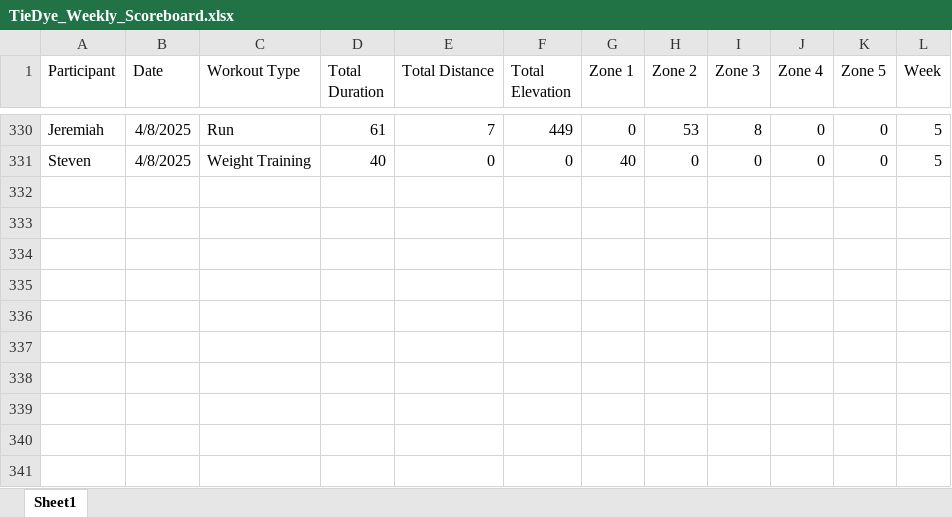
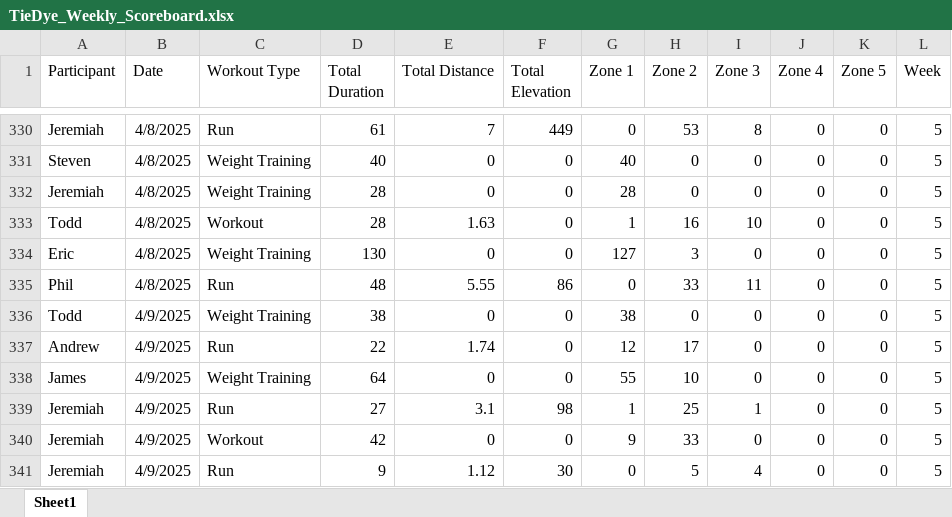
Before and after one commit to Steven-Carter-Data/50k-Strava-Tracker, an Excel workbook: TieDye_Weekly_Scoreboard.xlsx, sheet Sheet1, drawn as a sheet; only a part is shown, gaps mark what is left out; values as stored, in another font and other column widths than the file's, no borders; the diff names each change by its address in the sheet, - before the commit and + after, or states it on an @@ line.

Commit message:
updates

```diff
--- a/TieDye_Weekly_Scoreboard.xlsx (sheet Sheet1)
+++ b/TieDye_Weekly_Scoreboard.xlsx (sheet Sheet1)
+row 332: Jeremiah | 4/8/2025 | Weight Training | 28 | 0 | 0 | 28 | 0 | 0 | 0 | 0 | 5
+row 333: Todd | 4/8/2025 | Workout | 28 | 1.63 | 0 | 1 | 16 | 10 | 0 | 0 | 5
+row 334: Eric | 4/8/2025 | Weight Training | 130 | 0 | 0 | 127 | 3 | 0 | 0 | 0 | 5
+row 335: Phil | 4/8/2025 | Run | 48 | 5.55 | 86 | 0 | 33 | 11 | 0 | 0 | 5
+row 336: Todd | 4/9/2025 | Weight Training | 38 | 0 | 0 | 38 | 0 | 0 | 0 | 0 | 5
+row 337: Andrew | 4/9/2025 | Run | 22 | 1.74 | 0 | 12 | 17 | 0 | 0 | 0 | 5
+row 338: James | 4/9/2025 | Weight Training | 64 | 0 | 0 | 55 | 10 | 0 | 0 | 0 | 5
+row 339: Jeremiah | 4/9/2025 | Run | 27 | 3.1 | 98 | 1 | 25 | 1 | 0 | 0 | 5
+row 340: Jeremiah | 4/9/2025 | Workout | 42 | 0 | 0 | 9 | 33 | 0 | 0 | 0 | 5
+row 341: Jeremiah | 4/9/2025 | Run | 9 | 1.12 | 30 | 0 | 5 | 4 | 0 | 0 | 5
```
